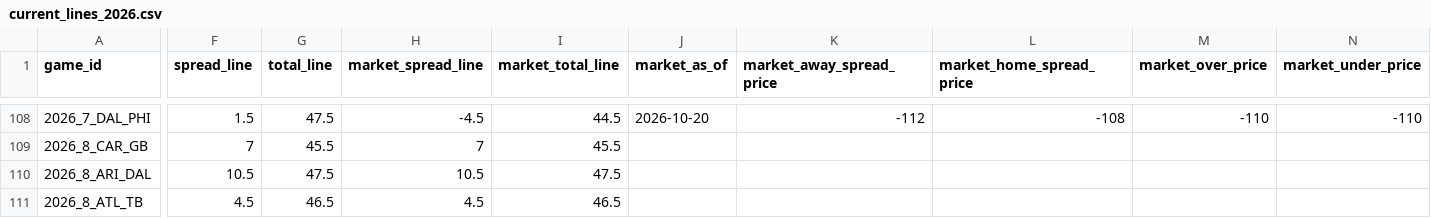
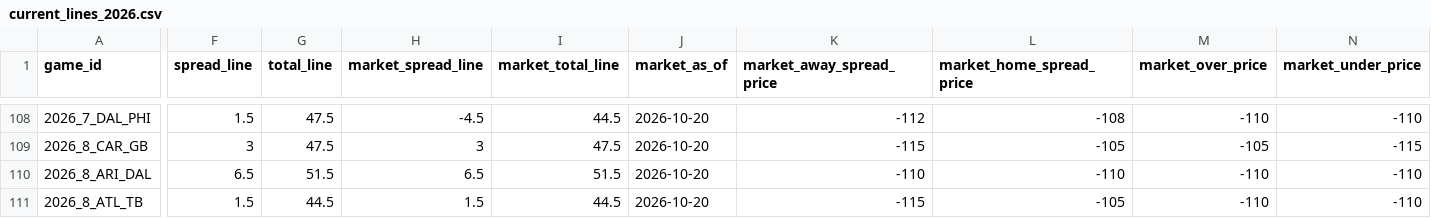
Before and after one commit to rogerroot01/NFL-projections, a CSV file: data/current_lines_2026.csv, drawn as a sheet; only a part is shown, gaps mark what is left out; the diff covers the shown part only; the diff names each change by its address in the sheet, - before the commit and + after, or states it on an @@ line.

Commit message:
Update Week 7 and Week 8 market lines

```diff
--- a/data/current_lines_2026.csv
+++ b/data/current_lines_2026.csv
-F109 (spread_line): 7
+F109 (spread_line): 3
-G109 (total_line): 45.5
+G109 (total_line): 47.5
-H109 (market_spread_line): 7
+H109 (market_spread_line): 3
-I109 (market_total_line): 45.5
+I109 (market_total_line): 47.5
-J109:J111 (market_as_of): (empty)
+J109:J111 (market_as_of): 2026-10-20
-K109 (market_away_spread_price): (empty)
+K109 (market_away_spread_price): -115
-L109 (market_home_spread_price): (empty)
+L109 (market_home_spread_price): -105
-M109 (market_over_price): (empty)
+M109 (market_over_price): -105
-N109 (market_under_price): (empty)
+N109 (market_under_price): -115
-F110 (spread_line): 10.5
+F110 (spread_line): 6.5
-G110 (total_line): 47.5
+G110 (total_line): 51.5
-H110 (market_spread_line): 10.5
+H110 (market_spread_line): 6.5
-I110 (market_total_line): 47.5
+I110 (market_total_line): 51.5
-K110 (market_away_spread_price): (empty)
+K110 (market_away_spread_price): -110
-L110 (market_home_spread_price): (empty)
+L110 (market_home_spread_price): -110
-M110:M111 (market_over_price): (empty)
+M110:M111 (market_over_price): -110
-N110:N111 (market_under_price): (empty)
+N110:N111 (market_under_price): -110
-F111 (spread_line): 4.5
+F111 (spread_line): 1.5
-G111 (total_line): 46.5
+G111 (total_line): 44.5
-H111 (market_spread_line): 4.5
+H111 (market_spread_line): 1.5
-I111 (market_total_line): 46.5
+I111 (market_total_line): 44.5
-K111 (market_away_spread_price): (empty)
+K111 (market_away_spread_price): -115
-L111 (market_home_spread_price): (empty)
+L111 (market_home_spread_price): -105
```
Also changed, not shown: 153 edited cells elsewhere in this file.
